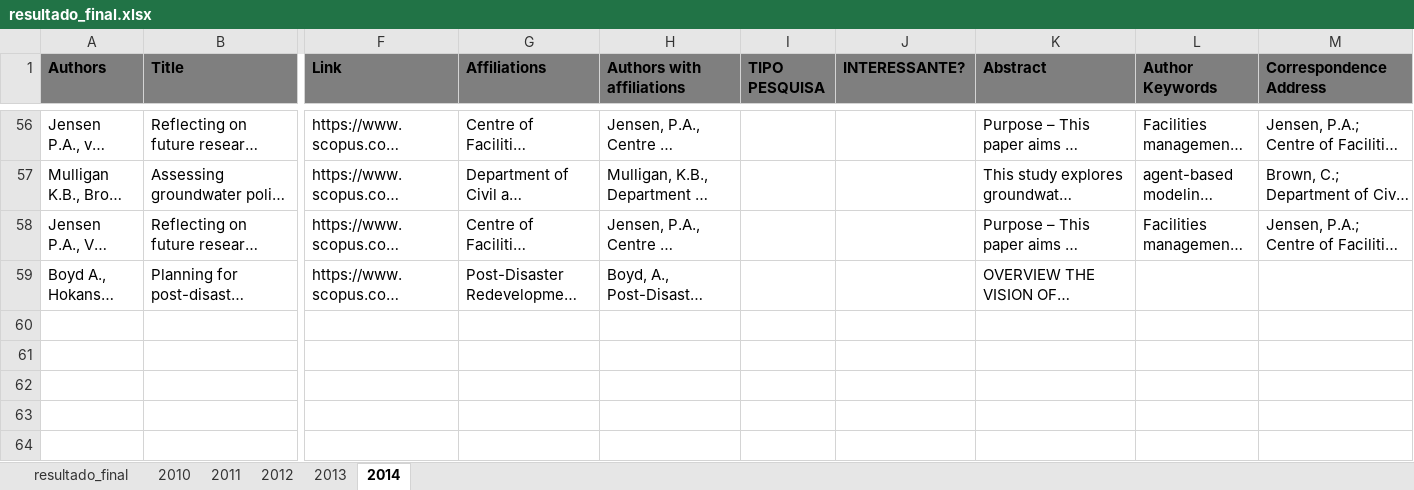
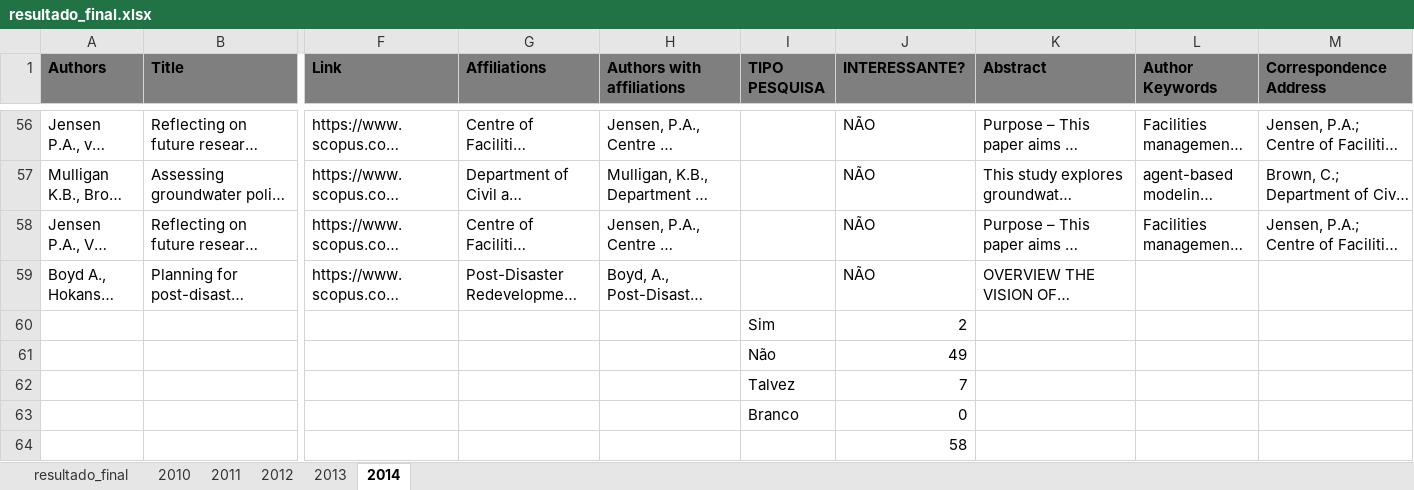
Before and after one commit to rodrigots83/mestr, an Excel workbook: Scenario3/pesquisa7/resultado_final.xlsx, sheet 2014, drawn as a sheet; only a part is shown, gaps mark what is left out; long unchanged cells end in …; values as stored, in another font and other column widths than the file's, no borders; rows hold the shown columns only; the diff covers the shown part only; the diff names each change by its address in the sheet, - before the commit and + after, or states it on an @@ line.

```diff
--- a/Scenario3/pesquisa7/resultado_final.xlsx (sheet 2014)
+++ b/Scenario3/pesquisa7/resultado_final.xlsx (sheet 2014)
-J56:J59 (INTERESSANTE?): (empty)
+J56:J59 (INTERESSANTE?): NÃO
+row 60:  |  |  |  |  | Sim | 2
+row 61:  |  |  |  |  | Não | 49
+row 62:  |  |  |  |  | Talvez | 7
+row 63:  |  |  |  |  | Branco | 0
+row 64:  |  |  |  |  |  | 58
```
Also changed, not shown: 54 edited cells elsewhere in this sheet.
